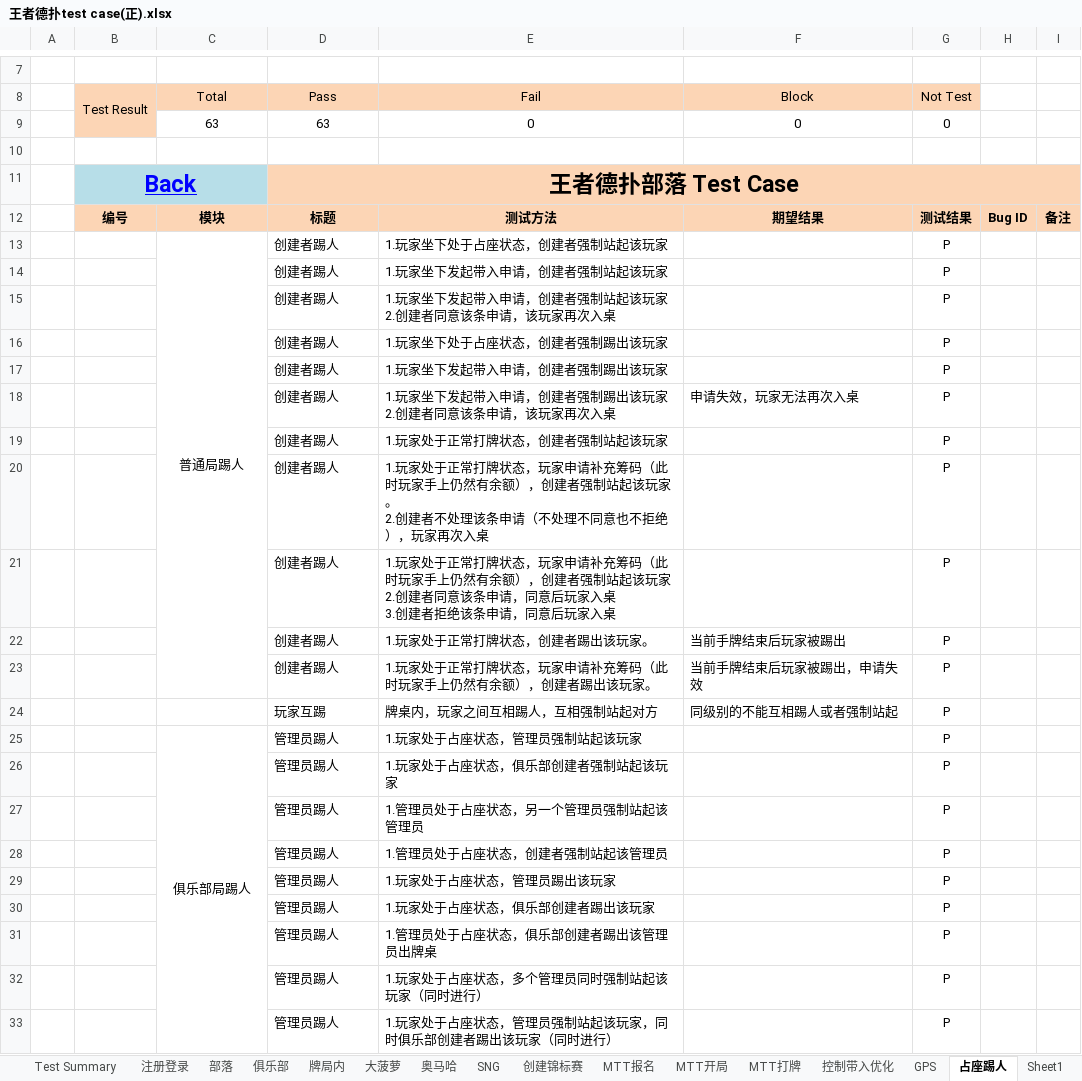
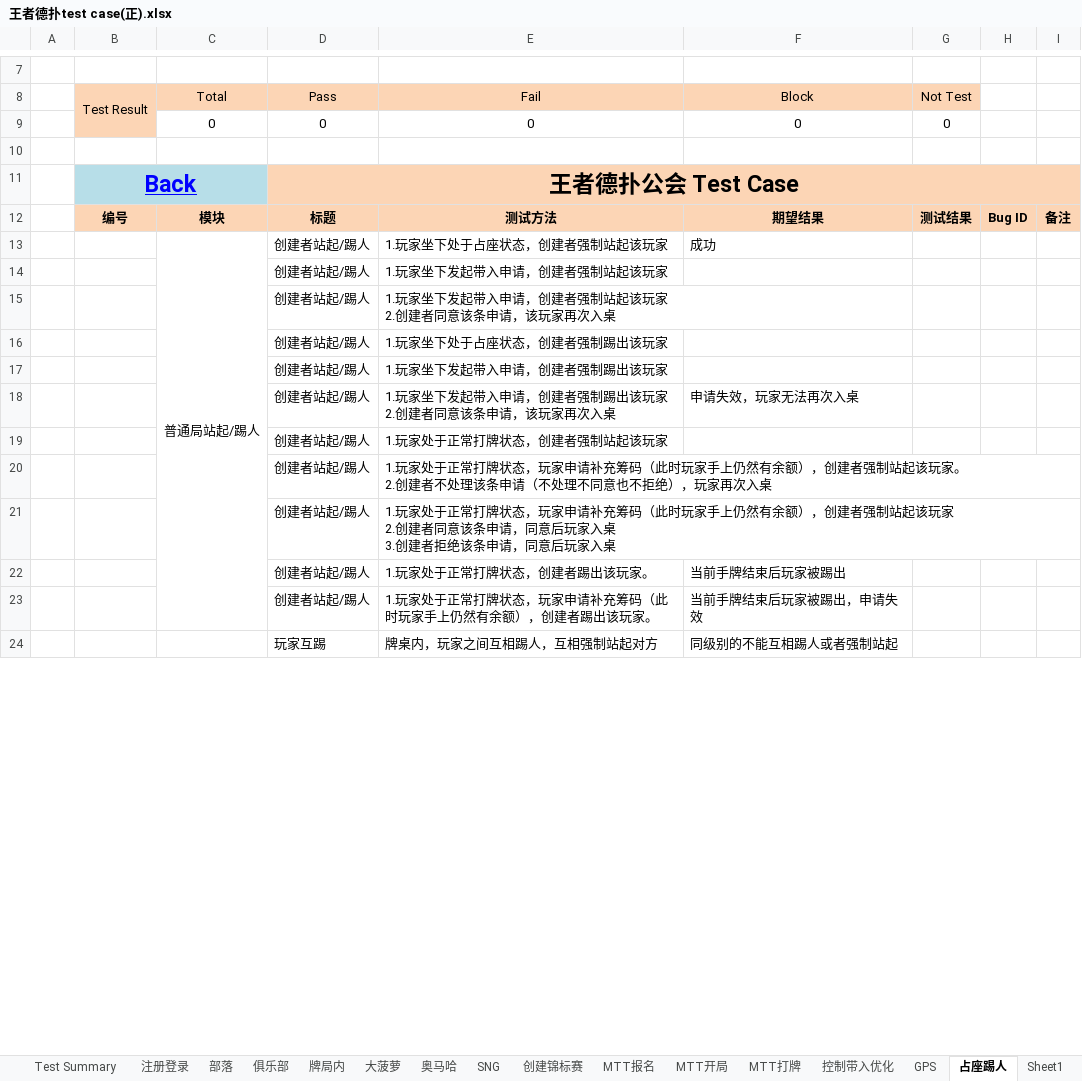
Before and after one commit to allinceshi/Use-cases, an Excel workbook: 王者德扑test case(正).xlsx, sheet 占座踢人, drawn as a sheet; only a part is shown, gaps mark what is left out; values as stored, in another font and other column widths than the file's, no borders; conditional formats not drawn; removed rows and columns are numbered as before the commit, all else as after; ↵ is a line break in a cell; the diff covers the shown part only; the diff names each change by its address in the sheet, - before the commit and + after, or states it on an @@ line.

Commit message:
添加大菠萝占座踢人测试用例

```diff
--- a/王者德扑test case(正).xlsx (sheet 占座踢人)
+++ b/王者德扑test case(正).xlsx (sheet 占座踢人)
-C9 (Total): 63
+C9 (Total): 0
-D9 (Pass): 63
+D9 (Pass): 0
-D11 (Pass): 王者德扑部落 Test Case
+D11 (Pass): 王者德扑公会 Test Case
-row 13:  |  | 普通局踢人 | 创建者踢人 | 1.玩家坐下处于占座状态，创建者强制站起该玩家 |  | P
-row 14:  |  |  | 创建者踢人 | 1.玩家坐下发起带入申请，创建者强制站起该玩家 |  | P
-row 15:  |  |  | 创建者踢人 | 1.玩家坐下发起带入申请，创建者强制站起该玩家 ↵ 2.创建者同意该条申请，该玩家再次入桌 |  | P
-row 16:  |  |  | 创建者踢人 | 1.玩家坐下处于占座状态，创建者强制踢出该玩家 |  | P
-row 17:  |  |  | 创建者踢人 | 1.玩家坐下发起带入申请，创建者强制踢出该玩家 |  | P
+row 13:  |  | 普通局站起/踢人 | 创建者站起/踢人 | 1.玩家坐下处于占座状态，创建者强制站起该玩家 | 成功
+row 14:  |  |  | 创建者站起/踢人 | 1.玩家坐下发起带入申请，创建者强制站起该玩家
+row 15:  |  |  | 创建者站起/踢人 | 1.玩家坐下发起带入申请，创建者强制站起该玩家 ↵ 2.创建者同意该条申请，该玩家再次入桌
+row 16:  |  |  | 创建者站起/踢人 | 1.玩家坐下处于占座状态，创建者强制踢出该玩家
+row 17:  |  |  | 创建者站起/踢人 | 1.玩家坐下发起带入申请，创建者强制踢出该玩家
-D18 (Pass): 创建者踢人
+D18 (Pass): 创建者站起/踢人
-G18 (Not Test): P
+G18 (Not Test): (empty)
-row 19:  |  |  | 创建者踢人 | 1.玩家处于正常打牌状态，创建者强制站起该玩家 |  | P
-row 20:  |  |  | 创建者踢人 | 1.玩家处于正常打牌状态，玩家申请补充筹码（此时玩家手上仍然有余额），创建者强制站起该玩家。 ↵ 2.创建者不处理该条申请（不处理不同意也不拒绝），玩家再次入桌 |  | P
-row 21:  |  |  | 创建者踢人 | 1.玩家处于正常打牌状态，玩家申请补充筹码（此时玩家手上仍然有余额），创建者强制站起该玩家 ↵ 2.创建者同意该条申请，同意后玩家入桌 ↵ 3.创建者拒绝该条申请，同意后玩家入桌 |  | P
+row 19:  |  |  | 创建者站起/踢人 | 1.玩家处于正常打牌状态，创建者强制站起该玩家
+row 20:  |  |  | 创建者站起/踢人 | 1.玩家处于正常打牌状态，玩家申请补充筹码（此时玩家手上仍然有余额），创建者强制站起该玩家。 ↵ 2.创建者不处理该条申请（不处理不同意也不拒绝），玩家再次入桌
+row 21:  |  |  | 创建者站起/踢人 | 1.玩家处于正常打牌状态，玩家申请补充筹码（此时玩家手上仍然有余额），创建者强制站起该玩家 ↵ 2.创建者同意该条申请，同意后玩家入桌 ↵ 3.创建者拒绝该条申请，同意后玩家入桌
-D22:D23 (Pass): 创建者踢人
+D22:D23 (Pass): 创建者站起/踢人
-G22:G24 (Not Test): P
+G22:G24 (Not Test): (empty)
-row 25:  |  | 俱乐部局踢人 | 管理员踢人 | 1.玩家处于占座状态，管理员强制站起该玩家 |  | P
-row 26:  |  |  | 管理员踢人 | 1.玩家处于占座状态，俱乐部创建者强制站起该玩家 |  | P
-row 27:  |  |  | 管理员踢人 | 1.管理员处于占座状态，另一个管理员强制站起该管理员 |  | P
-row 28:  |  |  | 管理员踢人 | 1.管理员处于占座状态，创建者强制站起该管理员 |  | P
-row 29:  |  |  | 管理员踢人 | 1.玩家处于占座状态，管理员踢出该玩家 |  | P
-row 30:  |  |  | 管理员踢人 | 1.玩家处于占座状态，俱乐部创建者踢出该玩家 |  | P
-row 31:  |  |  | 管理员踢人 | 1.管理员处于占座状态，俱乐部创建者踢出该管理员出牌桌 |  | P
-row 32:  |  |  | 管理员踢人 | 1.玩家处于占座状态，多个管理员同时强制站起该玩家（同时进行） |  | P
-row 33:  |  |  | 管理员踢人 | 1.玩家处于占座状态，管理员强制站起该玩家，同时俱乐部创建者踢出该玩家（同时进行） |  | P
```
Also changed, not shown: 66 added rows, 39 removed rows and 19 edited cells elsewhere in this sheet, sheet v3.6.1, formulas that keep their value, charts or pictures.
